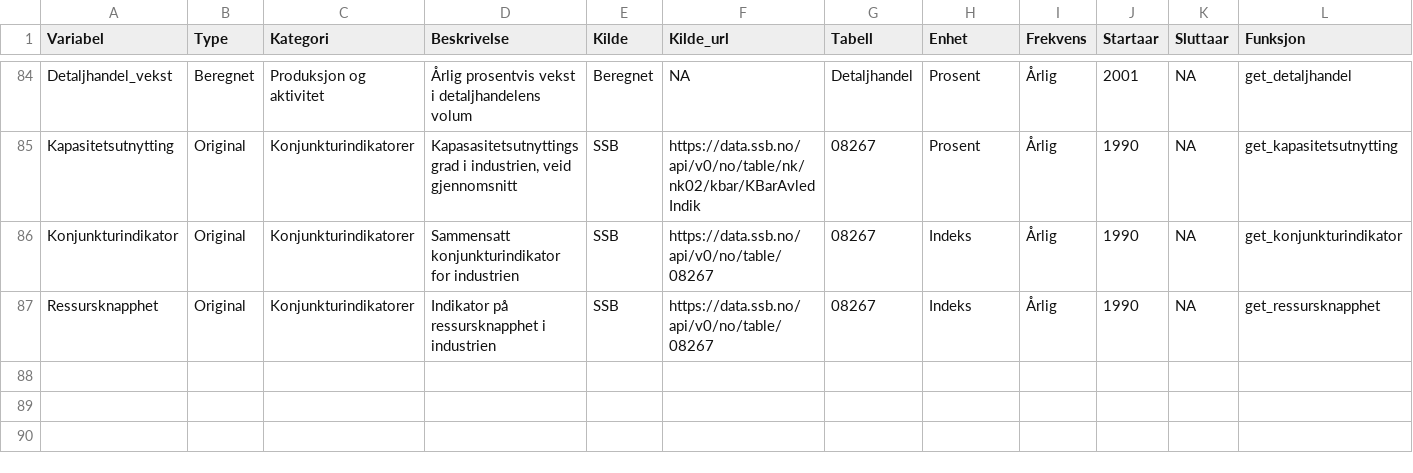
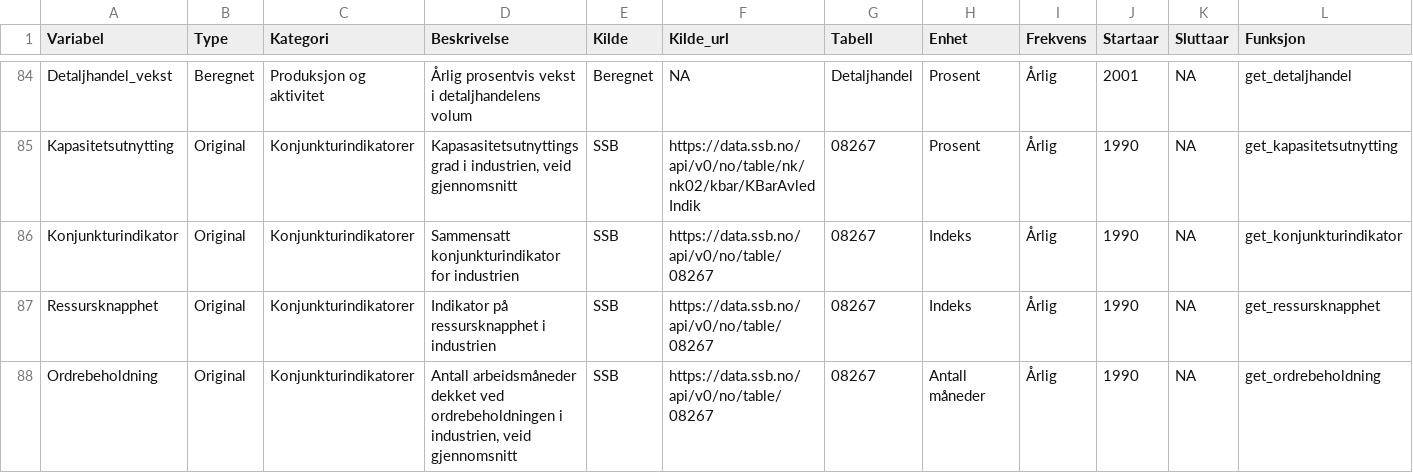
Before and after one commit to nilskvilvang/NorMacro, a CSV file: data/metadata.csv, drawn as a sheet; only a part is shown, gaps mark what is left out; rows hold the shown columns only; the diff names each change by its address in the sheet, - before the commit and + after, or states it on an @@ line.

```diff
--- a/data/metadata.csv
+++ b/data/metadata.csv
+row 88: Ordrebeholdning | Original | Konjunkturindikatorer | Antall arbeidsmåneder dekket ved ordrebeholdningen i industrien, veid gjennomsnitt | SSB | https://data.ssb.no/api/v0/no/table/08267 | 08267 | Antall måneder | Årlig | 1990 | NA | get_ordrebeholdning
```
Also changed, not shown: 5 other files.
